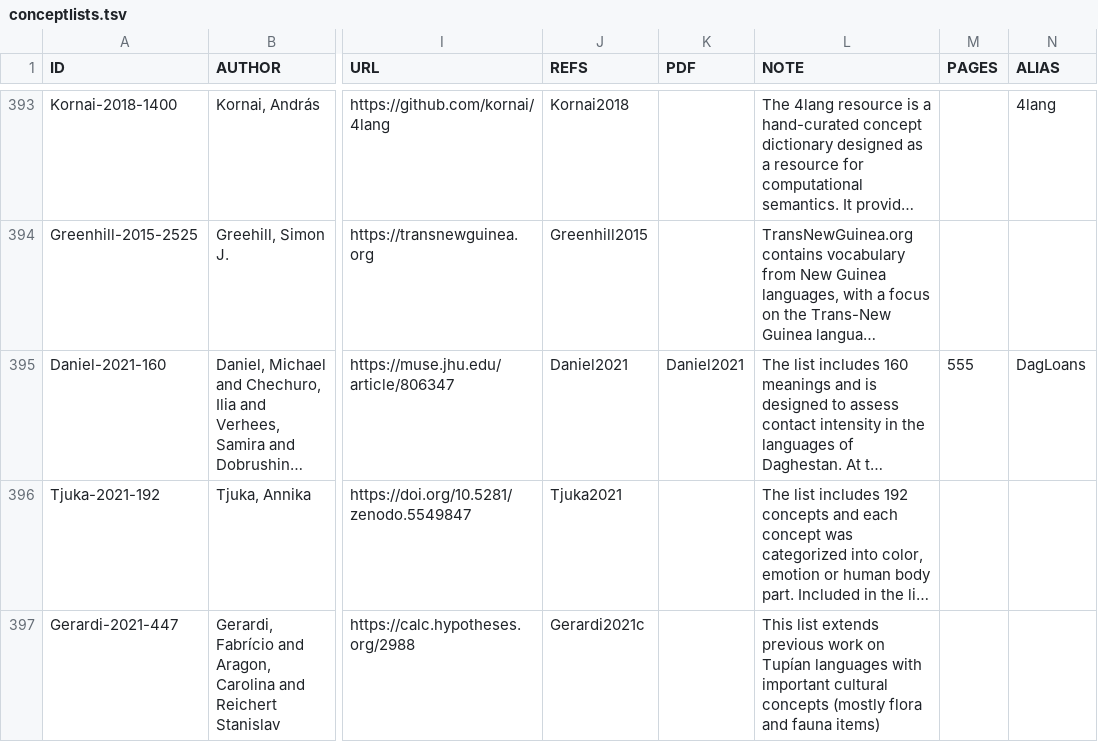
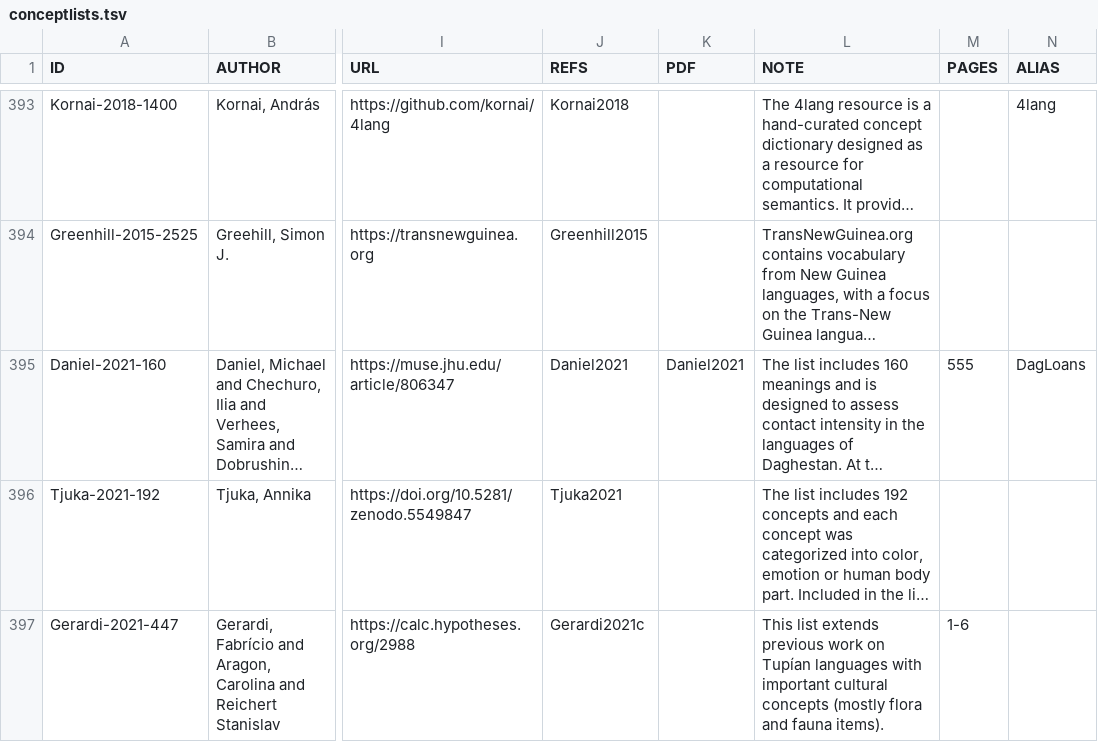
Before and after one commit to concepticon/concepticon-data, a TSV file: concepticondata/conceptlists.tsv, drawn as a sheet; only a part is shown, gaps mark what is left out; long unchanged cells end in …; the diff names each change by its address in the sheet, - before the commit and + after, or states it on an @@ line.

Commit message:
added bib data

```diff
--- a/concepticondata/conceptlists.tsv
+++ b/concepticondata/conceptlists.tsv
-L397 (NOTE): …and fauna items)
+L397 (NOTE): …and fauna items).
-M397 (PAGES): (empty)
+M397 (PAGES): 1-6
```
Also changed, not shown: 1 other file.
